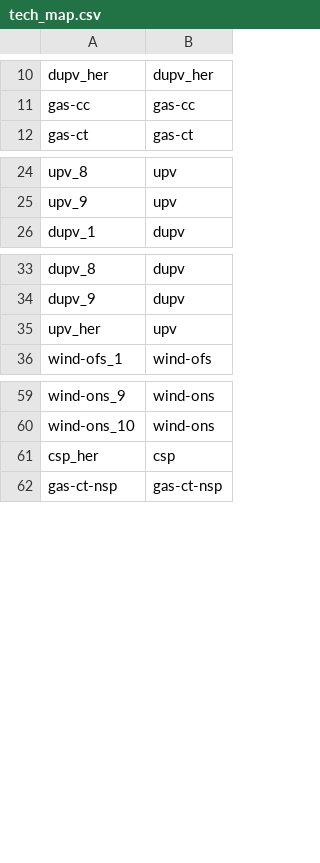
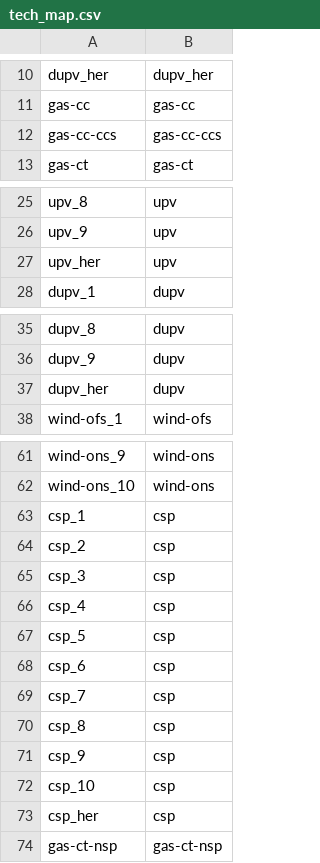
Before and after one commit to mmowers/bokehpivot, a CSV file: in/reeds2/tech_map.csv, drawn as a sheet; only a part is shown, gaps mark what is left out.

Commit message:
add more tech mapping and styling

```diff
--- a/in/reeds2/tech_map.csv
+++ b/in/reeds2/tech_map.csv
@@ -11,2 +11,3 @@ dupv_her,dupv_her
 gas-cc,gas-cc
+gas-cc-ccs,gas-cc-ccs
 gas-ct,gas-ct
@@ -25,2 +26,3 @@ upv_8,upv
 upv_9,upv
+upv_her,upv
 dupv_1,dupv
@@ -34,3 +36,3 @@ dupv_8,dupv
 dupv_9,dupv
-upv_her,upv
+dupv_her,dupv
 wind-ofs_1,wind-ofs
@@ -60,2 +62,12 @@ wind-ons_9,wind-ons
 wind-ons_10,wind-ons
+csp_1,csp
+csp_2,csp
+csp_3,csp
+csp_4,csp
+csp_5,csp
+csp_6,csp
+csp_7,csp
+csp_8,csp
+csp_9,csp
+csp_10,csp
 csp_her,csp
```
Also changed, not shown: in/reeds2/tech_style.csv.
